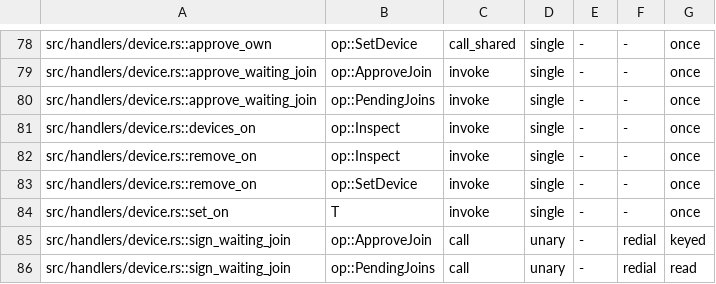
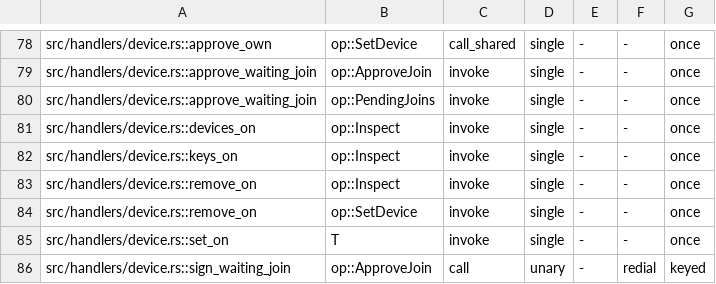
Before and after one commit to getployz/ployz, a TSV file: core/crates/ployz/src/cluster/call_audit.tsv, drawn as a sheet; only a part is shown, gaps mark what is left out; the shorter side is filled out with more unchanged rows.

```diff
--- a/core/crates/ployz/src/cluster/call_audit.tsv
+++ b/core/crates/ployz/src/cluster/call_audit.tsv
@@ -81,2 +81,3 @@ src/handlers/device.rs::approve_waiting_join	op::PendingJoins	invoke	single	-	-
 src/handlers/device.rs::devices_on	op::Inspect	invoke	single	-	-	once
+src/handlers/device.rs::keys_on	op::Inspect	invoke	single	-	-	once
 src/handlers/device.rs::remove_on	op::Inspect	invoke	single	-	-	once
```
Also changed, not shown: 33 other files.
